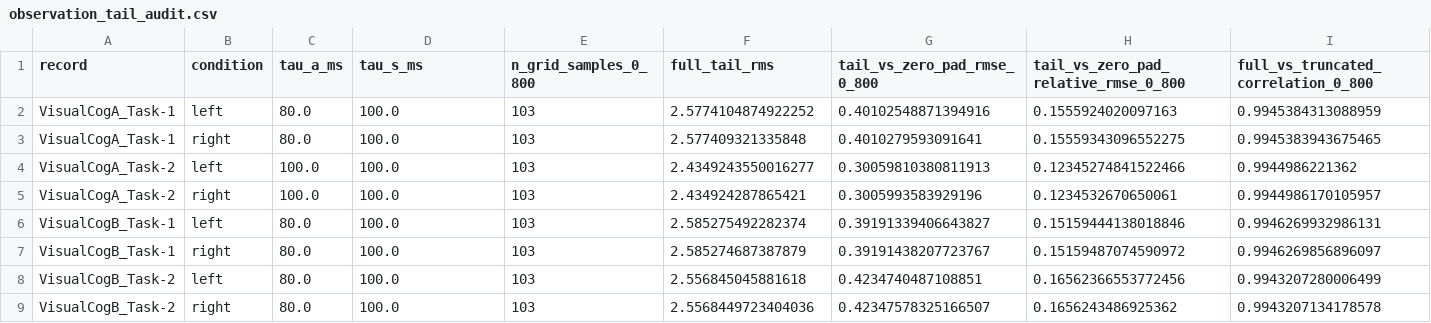
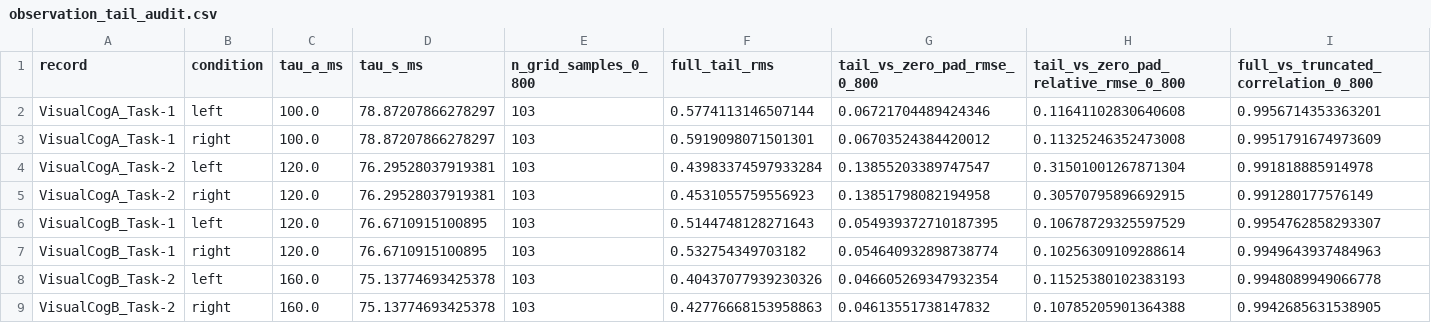
Before and after one commit to kciffe/CMathC, a CSV file: src/C/q2/output/revision_v3_validation/observation_tail_audit.csv, drawn as a sheet; only a part is shown; the diff names each change by its address in the sheet, - before the commit and + after, or states it on an @@ line.

```diff
--- a/src/C/q2/output/revision_v3_validation/observation_tail_audit.csv
+++ b/src/C/q2/output/revision_v3_validation/observation_tail_audit.csv
-C2:C3 (tau_a_ms): 80.0
+C2:C3 (tau_a_ms): 100.0
-D2:D3 (tau_s_ms): 100.0
+D2:D3 (tau_s_ms): 78.87207866278297
-F2 (full_tail_rms): 2.5774104874922252
+F2 (full_tail_rms): 0.5774113146507144
-G2 (tail_vs_zero_pad_rmse_0_800): 0.40102548871394916
+G2 (tail_vs_zero_pad_rmse_0_800): 0.06721704489424346
-H2: 0.1555924020097163
+H2: 0.11641102830640608
-I2: 0.9945384313088959
+I2: 0.9956714353363201
-F3 (full_tail_rms): 2.577409321335848
+F3 (full_tail_rms): 0.5919098071501301
-G3 (tail_vs_zero_pad_rmse_0_800): 0.4010279593091641
+G3 (tail_vs_zero_pad_rmse_0_800): 0.06703524384420012
-H3: 0.15559343096552275
+H3: 0.11325246352473008
-I3: 0.9945383943675465
+I3: 0.9951791674973609
-C4:C5 (tau_a_ms): 100.0
+C4:C5 (tau_a_ms): 120.0
-D4:D5 (tau_s_ms): 100.0
+D4:D5 (tau_s_ms): 76.29528037919381
-F4 (full_tail_rms): 2.4349243550016277
+F4 (full_tail_rms): 0.43983374597933284
-G4 (tail_vs_zero_pad_rmse_0_800): 0.30059810380811913
+G4 (tail_vs_zero_pad_rmse_0_800): 0.13855203389747547
-H4: 0.12345274841522466
+H4: 0.31501001267871304
-I4: 0.9944986221362
+I4: 0.991818885914978
-F5 (full_tail_rms): 2.434924287865421
+F5 (full_tail_rms): 0.4531055759556923
-G5 (tail_vs_zero_pad_rmse_0_800): 0.3005993583929196
+G5 (tail_vs_zero_pad_rmse_0_800): 0.13851798082194958
-H5: 0.1234532670650061
+H5: 0.30570795896692915
-I5: 0.9944986170105957
+I5: 0.991280177576149
-C6:C7 (tau_a_ms): 80.0
+C6:C7 (tau_a_ms): 120.0
-D6:D7 (tau_s_ms): 100.0
+D6:D7 (tau_s_ms): 76.6710915100895
-F6 (full_tail_rms): 2.585275492282374
+F6 (full_tail_rms): 0.5144748128271643
-G6 (tail_vs_zero_pad_rmse_0_800): 0.39191339406643827
+G6 (tail_vs_zero_pad_rmse_0_800): 0.054939372710187395
-H6: 0.15159444138018846
+H6: 0.10678729325597529
-I6: 0.9946269932986131
+I6: 0.9954762858293307
-F7 (full_tail_rms): 2.585274687387879
+F7 (full_tail_rms): 0.532754349703182
-G7 (tail_vs_zero_pad_rmse_0_800): 0.39191438207723767
+G7 (tail_vs_zero_pad_rmse_0_800): 0.054640932898738774
-H7: 0.15159487074590972
+H7: 0.10256309109288614
-I7: 0.9946269856896097
+I7: 0.9949643937484963
-C8:C9 (tau_a_ms): 80.0
+C8:C9 (tau_a_ms): 160.0
-D8:D9 (tau_s_ms): 100.0
+D8:D9 (tau_s_ms): 75.13774693425378
-F8 (full_tail_rms): 2.556845045881618
+F8 (full_tail_rms): 0.40437077939230326
-G8 (tail_vs_zero_pad_rmse_0_800): 0.4234740487108851
+G8 (tail_vs_zero_pad_rmse_0_800): 0.046605269347932354
-H8: 0.16562366553772456
+H8: 0.11525380102383193
-I8: 0.9943207280006499
+I8: 0.9948089949066778
-F9 (full_tail_rms): 2.5568449723404036
+F9 (full_tail_rms): 0.42776668153958863
-G9 (tail_vs_zero_pad_rmse_0_800): 0.42347578325166507
+G9 (tail_vs_zero_pad_rmse_0_800): 0.04613551738147832
-H9: 0.1656243486925362
+H9: 0.10785205901364388
-I9: 0.9943207134178578
+I9: 0.9942685631538905
```
Also changed, not shown: src/C/q2/output/revision_v3/heldout_fit_summary.csv, src/C/q2/output/revision_v3/heldout_metrics.csv, 28 other files.
